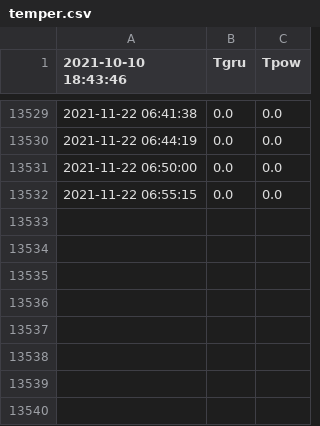
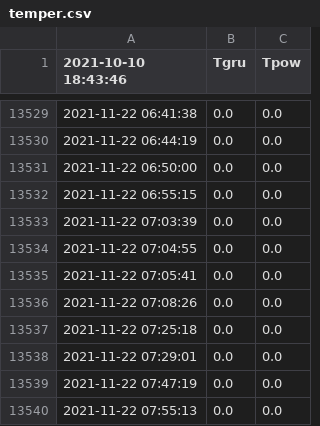
Before and after one commit to pakosep/bare-metal, a CSV file: temper.csv, drawn as a sheet; only a part is shown, gaps mark what is left out.

```diff
--- a/temper.csv
+++ b/temper.csv
@@ -13532 +13532,9 @@
 2021-11-22 06:55:15,0.0,0.0
+2021-11-22 07:03:39,0.0,0.0
+2021-11-22 07:04:55,0.0,0.0
+2021-11-22 07:05:41,0.0,0.0
+2021-11-22 07:08:26,0.0,0.0
+2021-11-22 07:25:18,0.0,0.0
+2021-11-22 07:29:01,0.0,0.0
+2021-11-22 07:47:19,0.0,0.0
+2021-11-22 07:55:13,0.0,0.0
```
Also changed, not shown: 2 other files.
